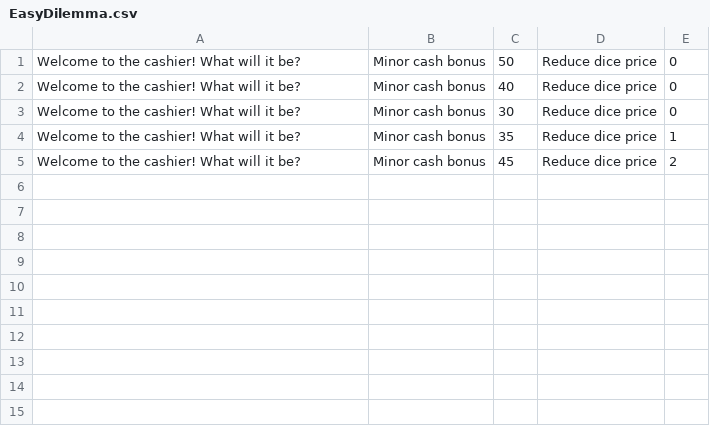
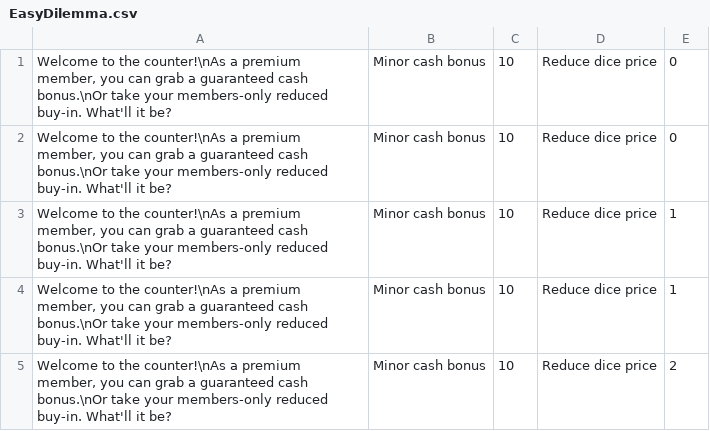
Before and after one commit to FlockingStudio/RatRace, a CSV file: Assets/Resources/CSV/EasyDilemma.csv, drawn as a sheet.

```diff
--- a/Assets/Resources/CSV/EasyDilemma.csv
+++ b/Assets/Resources/CSV/EasyDilemma.csv
@@ -1,5 +1,5 @@
-Welcome to the cashier! What will it be?,Minor cash bonus,50,Reduce dice price,0
-Welcome to the cashier! What will it be?,Minor cash bonus,40,Reduce dice price,0
-Welcome to the cashier! What will it be?,Minor cash bonus,30,Reduce dice price,0
-Welcome to the cashier! What will it be?,Minor cash bonus,35,Reduce dice price,1
-Welcome to the cashier! What will it be?,Minor cash bonus,45,Reduce dice price,2
+"Welcome to the counter!\nAs a premium member, you can grab a guaranteed cash bonus.\nOr take your members-only reduced buy-in. What'll it be?",Minor cash bonus,10,Reduce dice price,0
+"Welcome to the counter!\nAs a premium member, you can grab a guaranteed cash bonus.\nOr take your members-only reduced buy-in. What'll it be?",Minor cash bonus,10,Reduce dice price,0
+"Welcome to the counter!\nAs a premium member, you can grab a guaranteed cash bonus.\nOr take your members-only reduced buy-in. What'll it be?",Minor cash bonus,10,Reduce dice price,1
+"Welcome to the counter!\nAs a premium member, you can grab a guaranteed cash bonus.\nOr take your members-only reduced buy-in. What'll it be?",Minor cash bonus,10,Reduce dice price,1
+"Welcome to the counter!\nAs a premium member, you can grab a guaranteed cash bonus.\nOr take your members-only reduced buy-in. What'll it be?",Minor cash bonus,10,Reduce dice price,2
```
Also changed, not shown: Assets/Resources/CSV/EasyGig.CSV, Assets/Resources/CSV/HardDilemma.csv, 48 other files.
